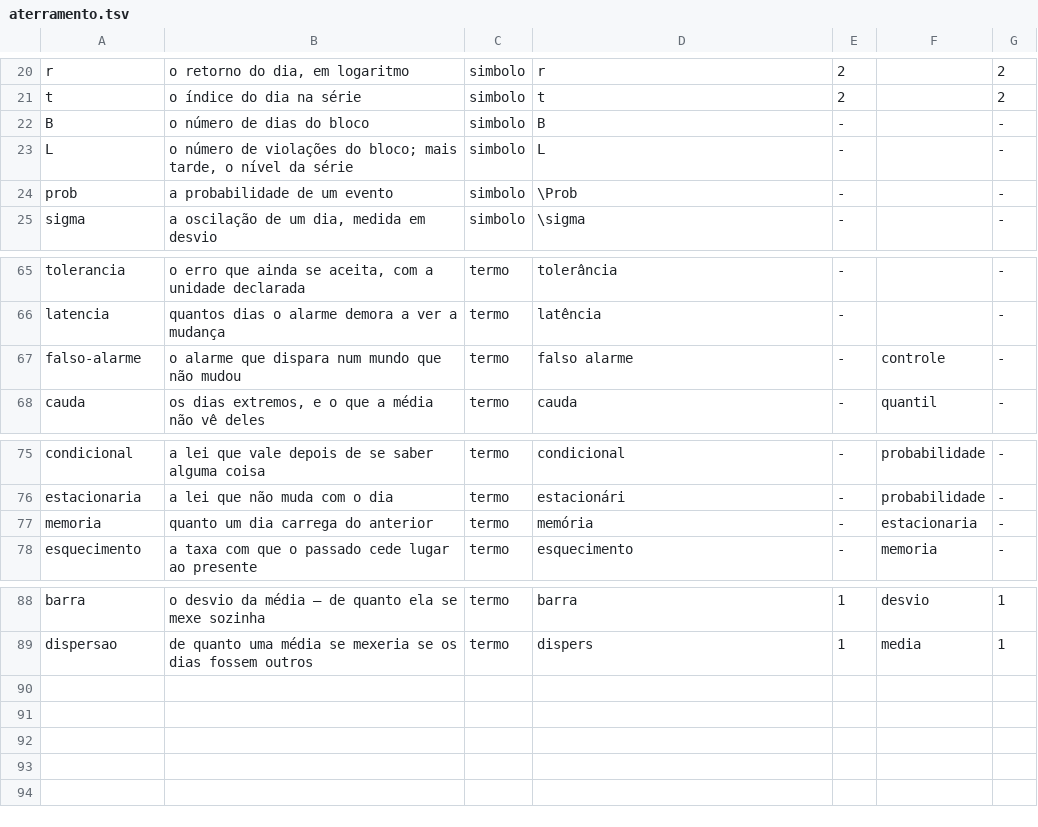
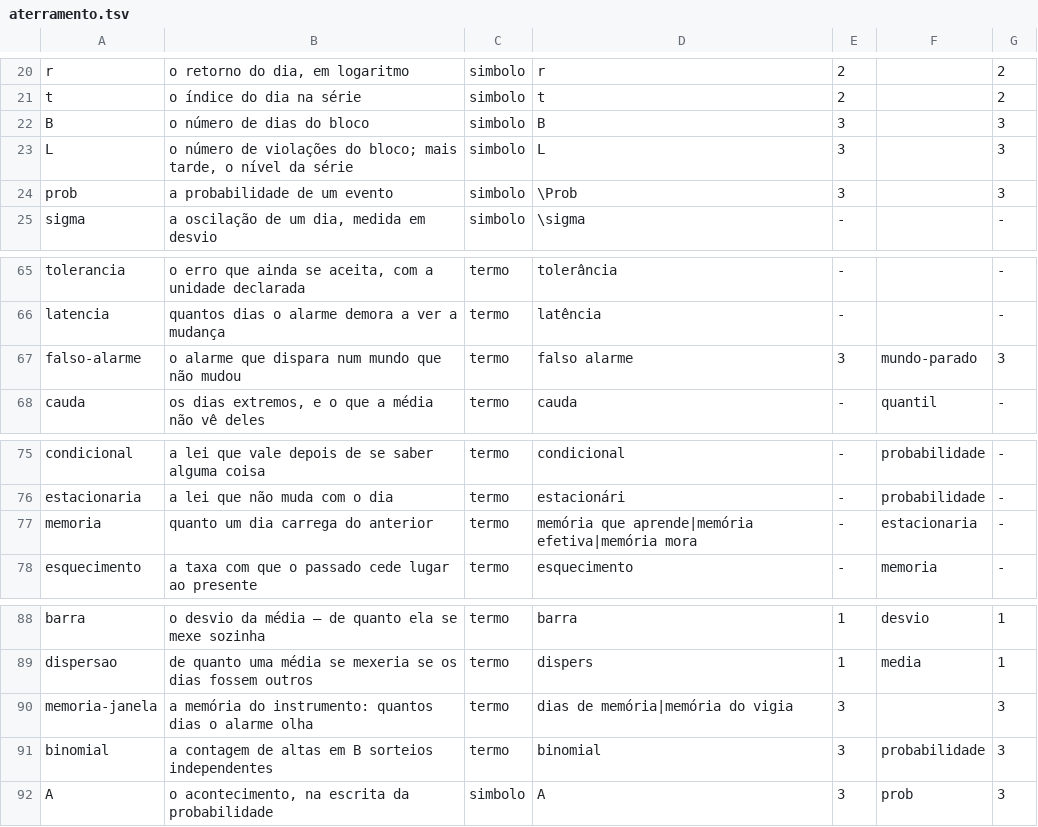
Before and after one commit to 0b3st4f3r4/k-frevo, a TSV file: dados/aterramento.tsv, drawn as a sheet; only a part is shown, gaps mark what is left out.

Commit message:
aterrar: o capitulo 3 nomeia o falso alarme, o bloco e a memoria
Lote 1, segunda parte. O capitulo do orcamento do alarme usava uma proposicao com quatro
simbolos que o livro nunca tinha nomeado --- a probabilidade de um acontecimento, o tamanho do
bloco, o alvo de violacoes e a contagem de uma binomial --- e agora cada um entra antes da
proposicao que o usa:

- "a probabilidade de algum bloco de B dias atingir L violacoes" passou a ser precedida da
  escrita P(A), do tamanho do bloco e do alvo, e a contagem virou "a soma de B indicadores, o
  mesmo indicador do dia que a barra da media usou", com a leitura em voz alta de Bin(B,p);
- o alarme que soa num mundo que nao mudou ganhou nome: falso alarme, e a frequencia dele e o
  orcamento do vigia;
- "memoria" neste capitulo e outra coisa da memoria que o livro mede adiante --- e a janela como
  o que se compra ---, e por isso o registro passou a ter dois objetos: memoria-janela, aterrada
  aqui, e memoria, que segue na fila para o capitulo em que a serie lembra.

O registro passou de 25 para 32 objetos aterrados; a fila caiu de 48 para 44. Portoes limpos.

```diff
--- a/dados/aterramento.tsv
+++ b/dados/aterramento.tsv
@@ -21,5 +21,5 @@ r	o retorno do dia, em logaritmo	simbolo	r	2		2
 t	o índice do dia na série	simbolo	t	2		2
-B	o número de dias do bloco	simbolo	B	-		-
-L	o número de violações do bloco; mais tarde, o nível da série	simbolo	L	-		-
-prob	a probabilidade de um evento	simbolo	\Prob	-		-
+B	o número de dias do bloco	simbolo	B	3		3
+L	o número de violações do bloco; mais tarde, o nível da série	simbolo	L	3		3
+prob	a probabilidade de um evento	simbolo	\Prob	3		3
 sigma	a oscilação de um dia, medida em desvio	simbolo	\sigma	-		-
@@ -66,3 +66,3 @@ tolerancia	o erro que ainda se aceita, com a unidade declarada	termo	tolerância
 latencia	quantos dias o alarme demora a ver a mudança	termo	latência	-		-
-falso-alarme	o alarme que dispara num mundo que não mudou	termo	falso alarme	-	controle	-
+falso-alarme	o alarme que dispara num mundo que não mudou	termo	falso alarme	3	mundo-parado	3
 cauda	os dias extremos, e o que a média não vê deles	termo	cauda	-	quantil	-
@@ -76,3 +76,3 @@ condicional	a lei que vale depois de se saber alguma coisa	termo	condicional	-	p
 estacionaria	a lei que não muda com o dia	termo	estacionári	-	probabilidade	-
-memoria	quanto um dia carrega do anterior	termo	memória	-	estacionaria	-
+memoria	quanto um dia carrega do anterior	termo	memória que aprende|memória efetiva|memória mora	-	estacionaria	-
 esquecimento	a taxa com que o passado cede lugar ao presente	termo	esquecimento	-	memoria	-
@@ -89 +89,4 @@ barra	o desvio da média — de quanto ela se mexe sozinha	termo	barra	1	desvio
 dispersao	de quanto uma média se mexeria se os dias fossem outros	termo	dispers	1	media	1
+memoria-janela	a memória do instrumento: quantos dias o alarme olha	termo	dias de memória|memória do vigia	3		3
+binomial	a contagem de altas em B sorteios independentes	termo	binomial	3	probabilidade	3
+A	o acontecimento, na escrita da probabilidade	simbolo	A	3	prob	3
```
Also changed, not shown: 2 other files.
